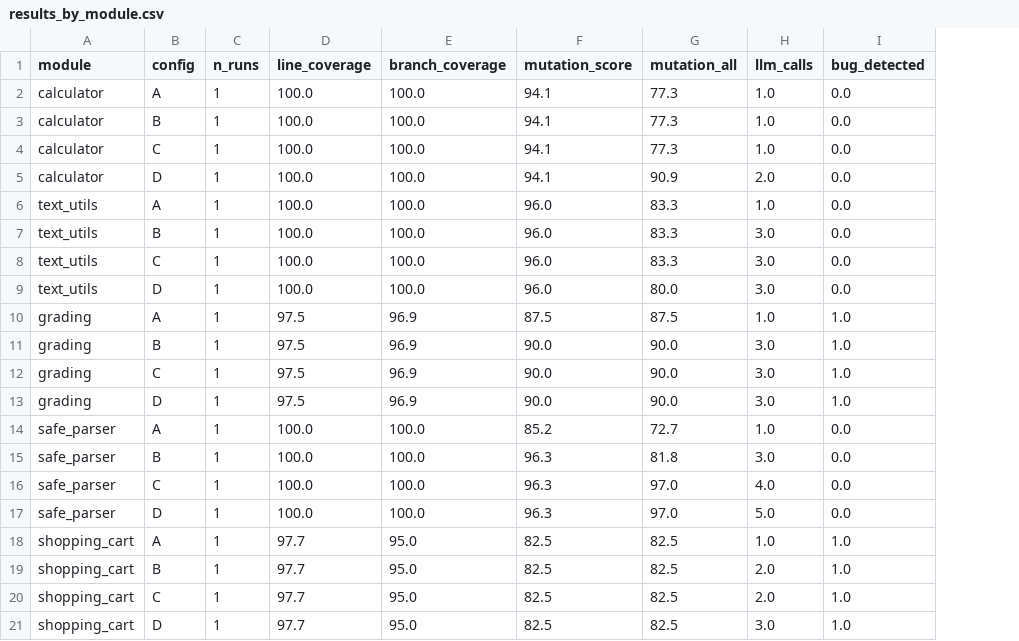
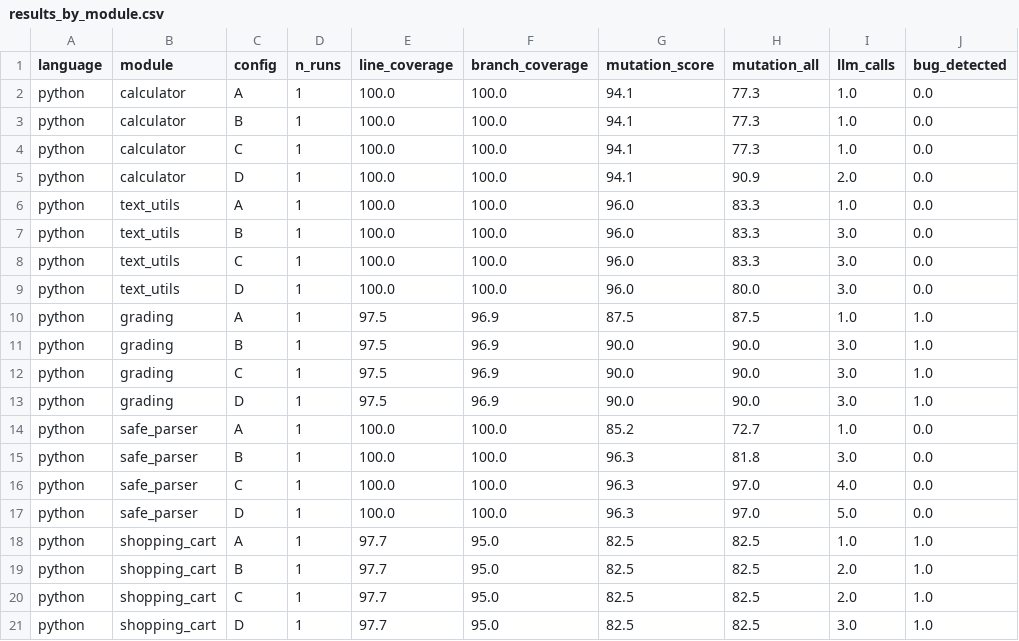
Before and after one commit to HaiNinh1/ChuyenDe_TLU, a CSV file: results/results_by_module.csv, drawn as a sheet; the diff names each change by its address in the sheet, - before the commit and + after, or states it on an @@ line.

```diff
--- a/results/results_by_module.csv
+++ b/results/results_by_module.csv
+column A (language), rows 2-21: all python
```
Also changed, not shown: results/results.csv, results/runs.csv, 7 other files.
